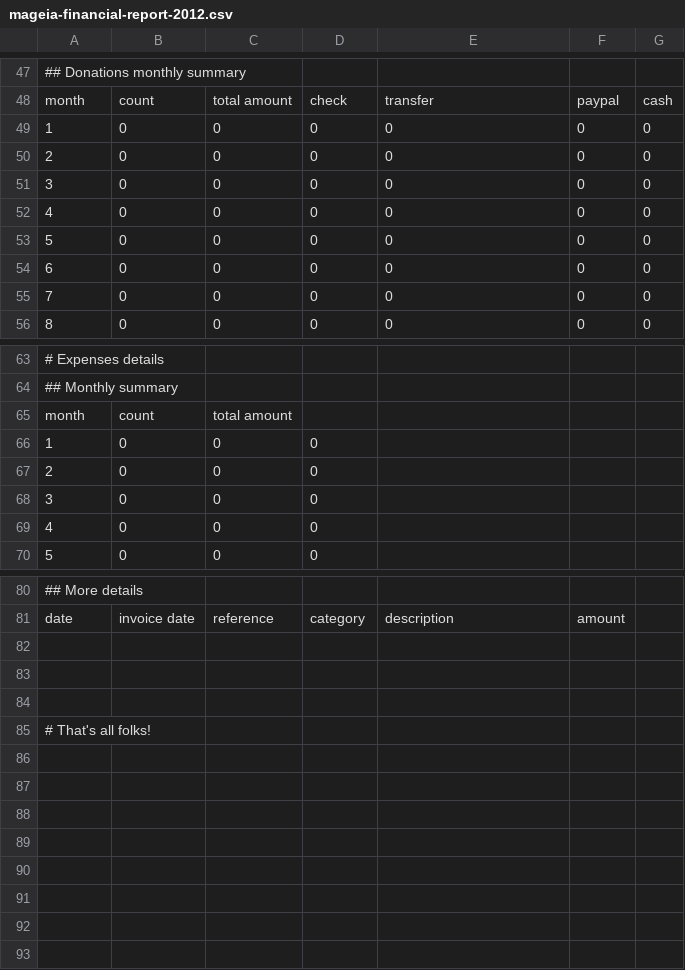
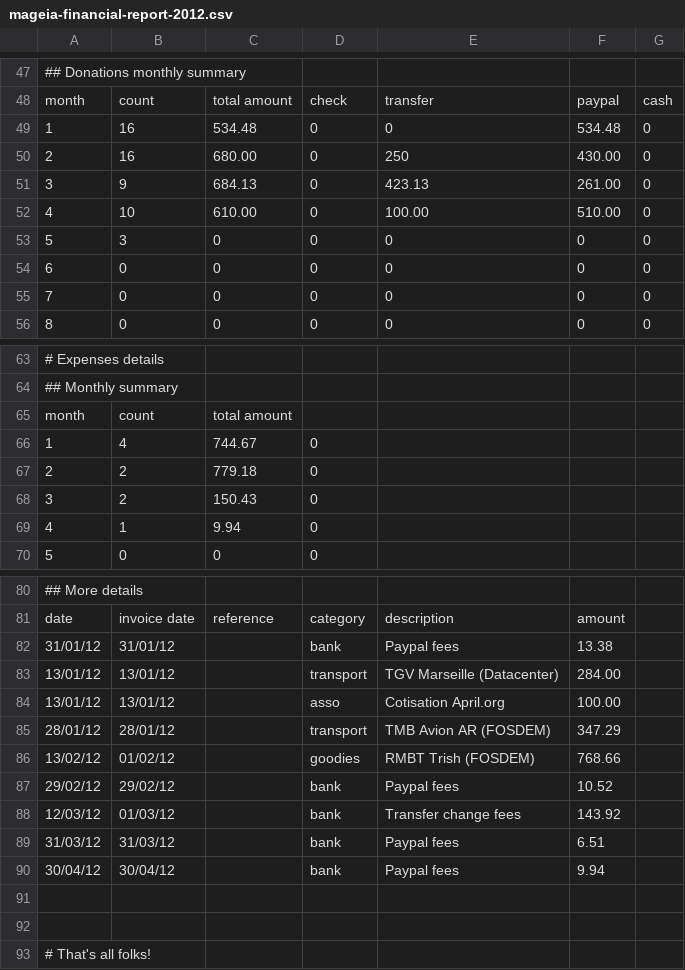
Before and after one commit to boklm/www.mageia.org, a CSV file: en/about/reports/2012/mageia-financial-report-2012.csv, drawn as a sheet; only a part is shown, gaps mark what is left out; removed rows and columns are numbered as before the commit, all else as after; the diff names each change by its address in the sheet, - before the commit and + after, or states it on an @@ line.

Commit message:
2012 fi report update for Q1
git-svn-id: svn+ssh://svn.mageia.org/svn/web/www/trunk@1100 ecb8f77e-9c09-4d67-9c5c-b96076beb801

```diff
--- a/en/about/reports/2012/mageia-financial-report-2012.csv
+++ b/en/about/reports/2012/mageia-financial-report-2012.csv
-B49: 0
+B49: 16
-C49: 0
+C49: 534.48
-F49: 0
+F49: 534.48
-row 50: 2 | 0 | 0 | 0 | 0 | 0 | 0
-row 51: 3 | 0 | 0 | 0 | 0 | 0 | 0
-row 52: 4 | 0 | 0 | 0 | 0 | 0 | 0
+row 50: 2 | 16 | 680.00 | 0 | 250 | 430.00 | 0
+row 51: 3 | 9 | 684.13 | 0 | 423.13 | 261.00 | 0
+row 52: 4 | 10 | 610.00 | 0 | 100.00 | 510.00 | 0
-B53: 0
+B53: 3
-row 66: 1 | 0 | 0 | 0
-row 67: 2 | 0 | 0 | 0
-row 68: 3 | 0 | 0 | 0
-row 69: 4 | 0 | 0 | 0
+row 66: 1 | 4 | 744.67 | 0
+row 67: 2 | 2 | 779.18 | 0
+row 68: 3 | 2 | 150.43 | 0
+row 69: 4 | 1 | 9.94 | 0
+row 82: 31/01/12 | 31/01/12 |  | bank | Paypal fees | 13.38
+row 83: 13/01/12 | 13/01/12 |  | transport | TGV Marseille (Datacenter) | 284.00
+row 84: 13/01/12 | 13/01/12 |  | asso | Cotisation April.org | 100.00
+row 85: 28/01/12 | 28/01/12 |  | transport | TMB Avion AR (FOSDEM) | 347.29
+row 86: 13/02/12 | 01/02/12 |  | goodies | RMBT Trish (FOSDEM) | 768.66
+row 87: 29/02/12 | 29/02/12 |  | bank | Paypal fees | 10.52
+row 88: 12/03/12 | 01/03/12 |  | bank | Transfer change fees | 143.92
+row 89: 31/03/12 | 31/03/12 |  | bank | Paypal fees | 6.51
+row 90: 30/04/12 | 30/04/12 |  | bank | Paypal fees | 9.94
@@ column A renumbered in row 93 @@
-row 85: # That's all folks!
```
Also changed, not shown: 1 other file.
